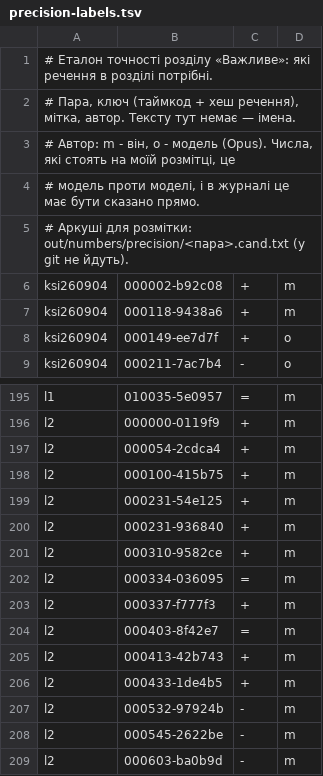
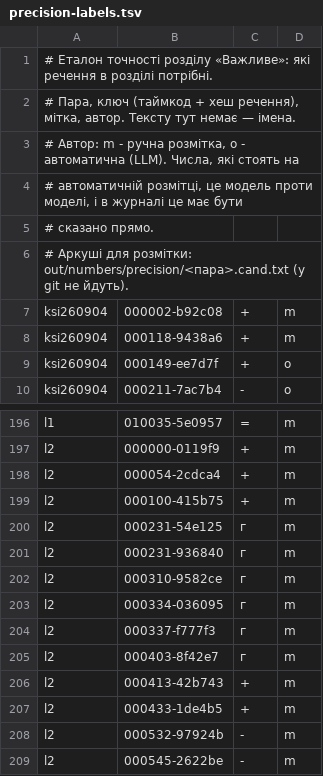
Before and after one commit to AVATAR1936/local-llm-lab, a TSV file: data/precision-labels.tsv, drawn as a sheet; only a part is shown, gaps mark what is left out; the shorter side is filled out with more unchanged rows.

```diff
--- a/data/precision-labels.tsv
+++ b/data/precision-labels.tsv
@@ -2,4 +2,5 @@
 # Пара, ключ (таймкод + хеш речення), мітка, автор. Тексту тут немає — імена.
-# Автор: m - він, o - модель (Opus). Числа, які стоять на моїй розмітці, це
-# модель проти моделі, і в журналі це має бути сказано прямо.
+# Автор: m - ручна розмітка, o - автоматична (LLM). Числа, які стоять на
+# автоматичній розмітці, це модель проти моделі, і в журналі це має бути
+# сказано прямо.
 # Аркуші для розмітки: out/numbers/precision/<пара>.cand.txt (у git не йдуть).
@@ -198,8 +199,8 @@ l2	000054-2cdca4	+	m
 l2	000100-415b75	+	m
-l2	000231-54e125	+	m
-l2	000231-936840	+	m
-l2	000310-9582ce	+	m
-l2	000334-036095	=	m
-l2	000337-f777f3	+	m
-l2	000403-8f42e7	=	m
+l2	000231-54e125	г	m
+l2	000231-936840	г	m
+l2	000310-9582ce	г	m
+l2	000334-036095	г	m
+l2	000337-f777f3	г	m
+l2	000403-8f42e7	г	m
 l2	000413-42b743	+	m
```
Also changed, not shown: 1 other file.
